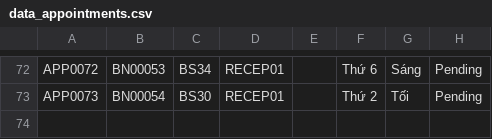
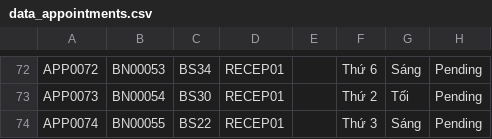
Before and after one commit to prestonwanttorevenge/PBL2, a CSV file: data/data_appointments.csv, drawn as a sheet; only a part is shown, gaps mark what is left out.

```diff
--- a/data/data_appointments.csv
+++ b/data/data_appointments.csv
@@ -73 +73,2 @@ APP0072;BN00053;BS34;RECEP01;;Thứ 6;Sáng;Pending
 APP0073;BN00054;BS30;RECEP01;;Thứ 2;Tối;Pending
+APP0074;BN00055;BS22;RECEP01;;Thứ 3;Sáng;Pending
```
Also changed, not shown: data/medical_records.csv, data/patients.csv, 2 other files.
